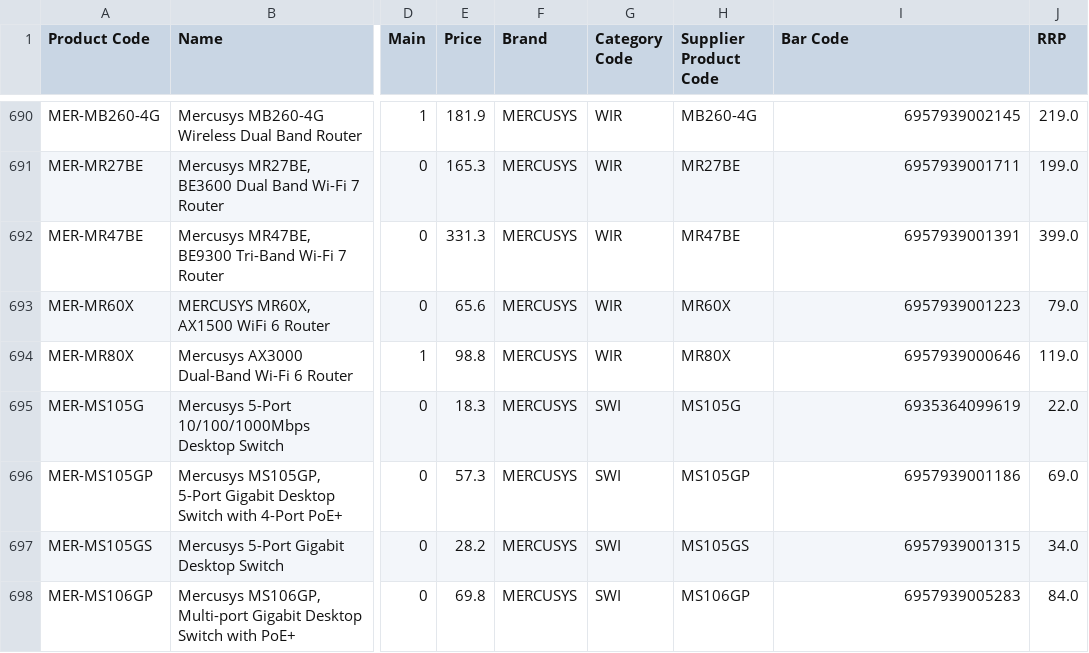
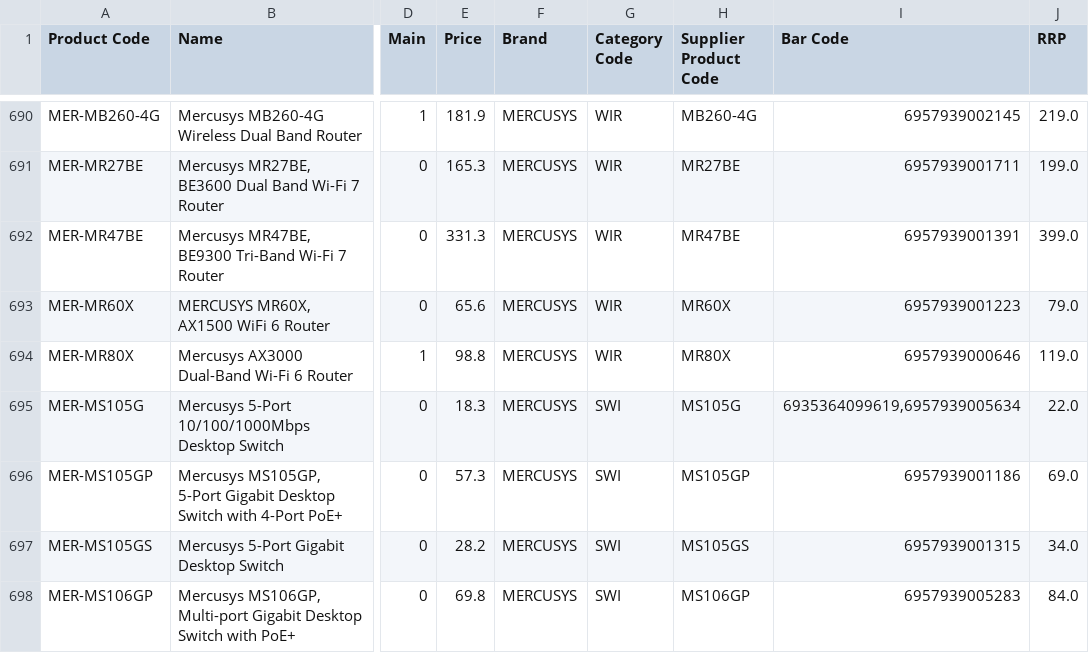
Before and after one commit to weberyuweili/cackle-catalogs, a CSV file: ANY.csv, drawn as a sheet; only a part is shown, gaps mark what is left out; the diff covers the shown part only; the diff names each change by its address in the sheet, - before the commit and + after, or states it on an @@ line.

```diff
--- a/ANY.csv
+++ b/ANY.csv
-I695 (Bar Code): 6935364099619
+I695 (Bar Code): 6935364099619,6957939005634
```
Also changed, not shown: 1 removed row and 61 edited cells elsewhere in this file.
